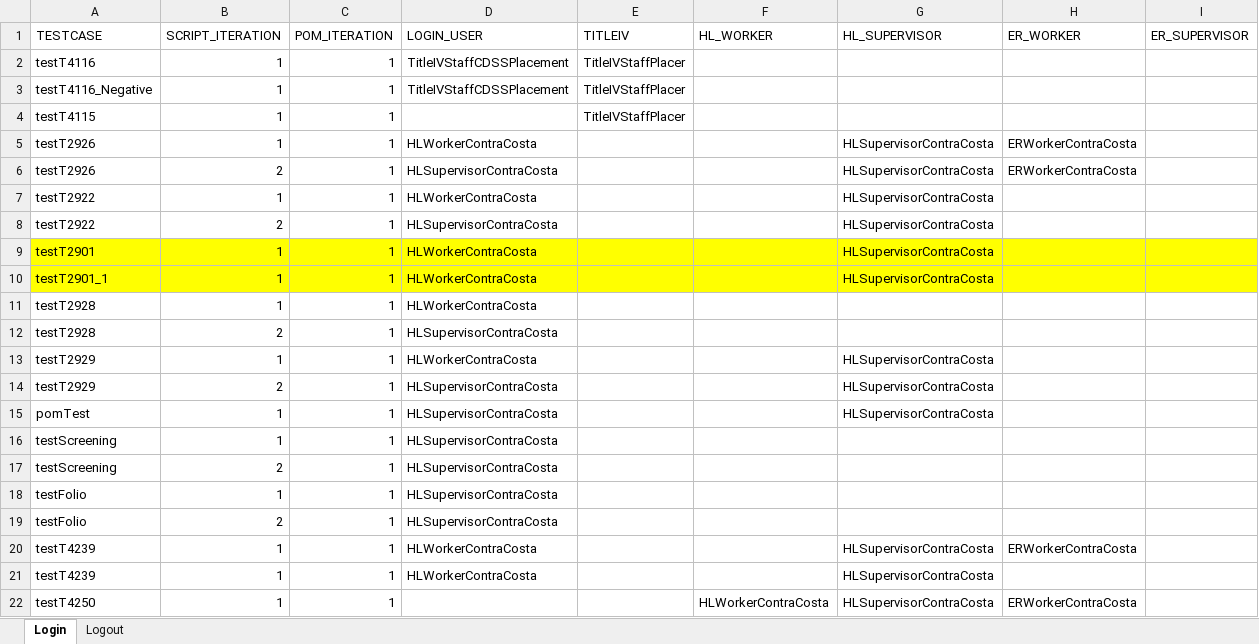
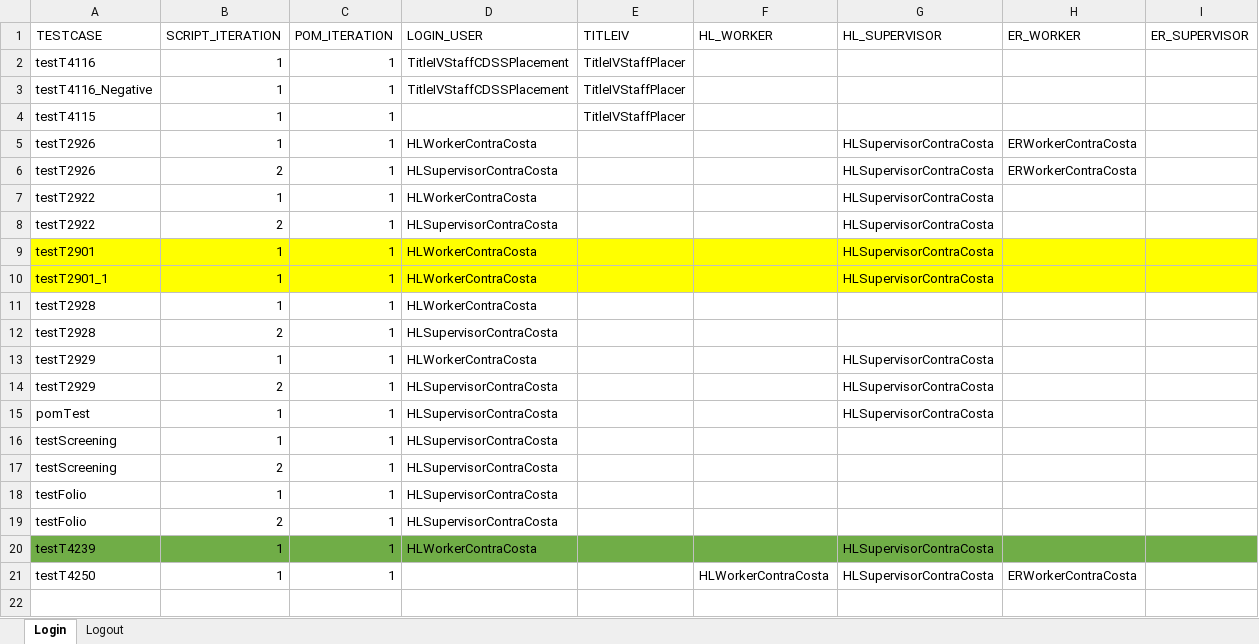
Before and after one commit to Yaswanthkumar-Naidu/TestDataExcel, an Excel workbook: Common.xlsx, sheet Login, drawn as a sheet; values as stored, in another font and other column widths than the file's, no borders; removed rows and columns are numbered as before the commit, all else as after; the diff names each change by its address in the sheet, - before the commit and + after, or states it on an @@ line.

```diff
--- a/Common.xlsx (sheet Login)
+++ b/Common.xlsx (sheet Login)
-row 20: testT4239 | 1 | 1 | HLWorkerContraCosta |  |  | HLSupervisorContraCosta | ERWorkerContraCosta
-A20:I20 fill: none
+A20:I20 fill: #70AD47
```
Also changed, not shown: sheet Logout, Screening.xlsx, ScriptMasterSheet.xlsx.
